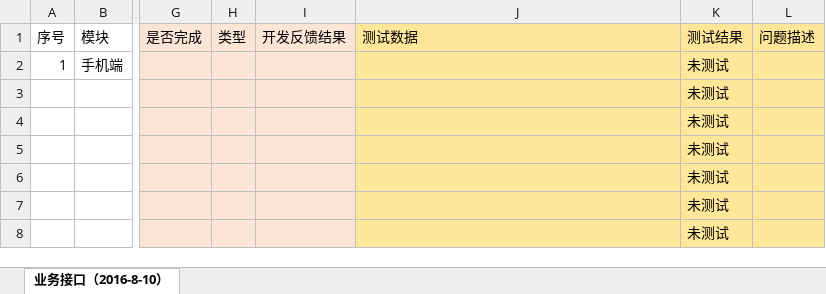
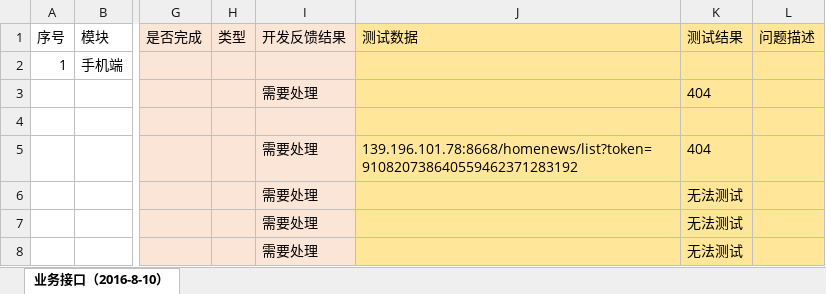
Before and after one commit to cnsuhao/ishome-taocode, an Excel workbook: biz/MC-MSC-Web/qxy接口定义文档2016-8-8/【千校云】bug列表.xlsx, sheet 业务接口（2016-8-10）, drawn as a sheet; only a part is shown, gaps mark what is left out; values as stored, in another font and other column widths than the file's, no borders; the diff covers the shown part only; the diff names each change by its address in the sheet, - before the commit and + after, or states it on an @@ line.

```diff
--- a/biz/MC-MSC-Web/qxy接口定义文档2016-8-8/【千校云】bug列表.xlsx (sheet 业务接口（2016-8-10）)
+++ b/biz/MC-MSC-Web/qxy接口定义文档2016-8-8/【千校云】bug列表.xlsx (sheet 业务接口（2016-8-10）)
-K2 (测试结果): 未测试
+K2 (测试结果): (empty)
-I3 (开发反馈结果): (empty)
+I3 (开发反馈结果): 需要处理
-K3 (测试结果): 未测试
+K3 (测试结果): 404
-K4 (测试结果): 未测试
+K4 (测试结果): (empty)
-I5:I8 (开发反馈结果): (empty)
+I5:I8 (开发反馈结果): 需要处理
-J5 (测试数据): (empty)
+J5 (测试数据): 139.196.101.78:8668/homenews/list?token=910820738640559462371283192
-K5 (测试结果): 未测试
+K5 (测试结果): 404
-K6:K8 (测试结果): 未测试
+K6:K8 (测试结果): 无法测试
```
Also changed, not shown: 3 added rows, 3 removed rows, 50 edited cells and cell formats elsewhere in this sheet, 1 other file.
